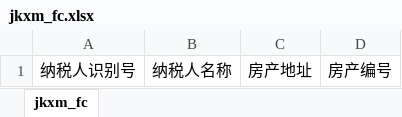
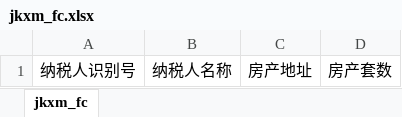
Before and after one commit to HaoRan98/knowledgebase, an Excel workbook: runtime/export/jkxm_fc.xlsx, sheet jkxm_fc, drawn as a sheet; values as stored, in another font and other column widths than the file's, no borders; the diff names each change by its address in the sheet, - before the commit and + after, or states it on an @@ line.

```diff
--- a/runtime/export/jkxm_fc.xlsx (sheet jkxm_fc)
+++ b/runtime/export/jkxm_fc.xlsx (sheet jkxm_fc)
-D1: 房产编号
+D1: 房产套数
```
Also changed, not shown: runtime/export/jkxm_fxfpwcl.xlsx, runtime/export/jkxm_pgwbj.xlsx, 9 other files.
